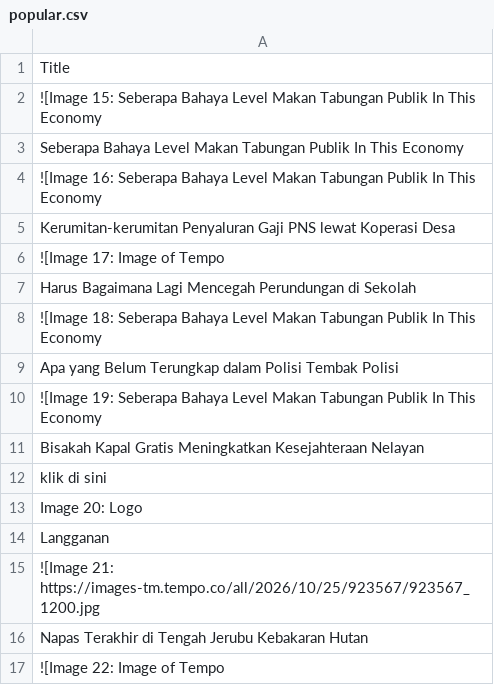
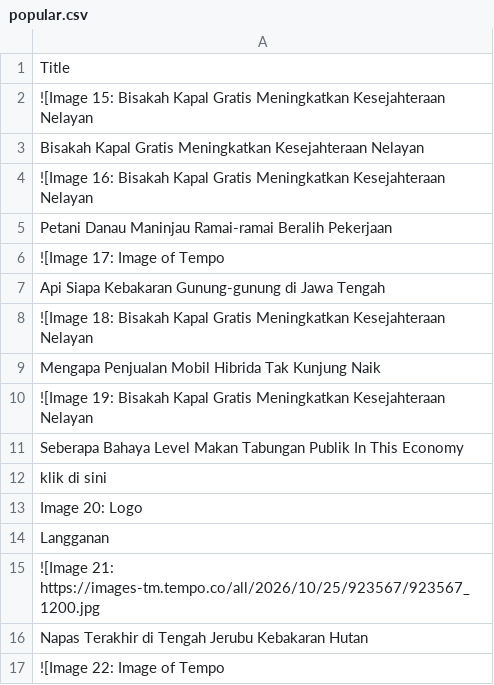
Before and after one commit to ihsanhadi2199-stack/CNBC-popular-scraper, a CSV file: popular.csv, drawn as a sheet; only a part is shown.

```diff
--- a/popular.csv
+++ b/popular.csv
@@ -1,12 +1,12 @@
 Title
-![Image 15: Seberapa Bahaya Level Makan Tabungan Publik In This Economy
+![Image 15: Bisakah Kapal Gratis Meningkatkan Kesejahteraan Nelayan
+Bisakah Kapal Gratis Meningkatkan Kesejahteraan Nelayan
+![Image 16: Bisakah Kapal Gratis Meningkatkan Kesejahteraan Nelayan
+Petani Danau Maninjau Ramai-ramai Beralih Pekerjaan
+![Image 17: Image of Tempo
+Api Siapa Kebakaran Gunung-gunung di Jawa Tengah
+![Image 18: Bisakah Kapal Gratis Meningkatkan Kesejahteraan Nelayan
+Mengapa Penjualan Mobil Hibrida Tak Kunjung Naik
+![Image 19: Bisakah Kapal Gratis Meningkatkan Kesejahteraan Nelayan
 Seberapa Bahaya Level Makan Tabungan Publik In This Economy
-![Image 16: Seberapa Bahaya Level Makan Tabungan Publik In This Economy
-Kerumitan-kerumitan Penyaluran Gaji PNS lewat Koperasi Desa
-![Image 17: Image of Tempo
-Harus Bagaimana Lagi Mencegah Perundungan di Sekolah
-![Image 18: Seberapa Bahaya Level Makan Tabungan Publik In This Economy
-Apa yang Belum Terungkap dalam Polisi Tembak Polisi
-![Image 19: Seberapa Bahaya Level Makan Tabungan Publik In This Economy
-Bisakah Kapal Gratis Meningkatkan Kesejahteraan Nelayan
 klik di sini
```
